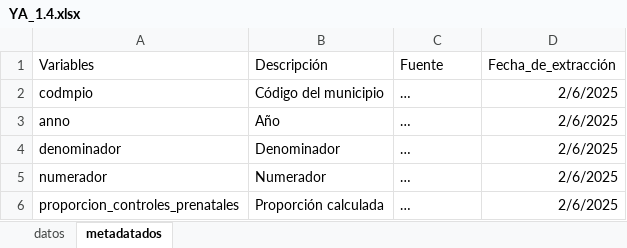
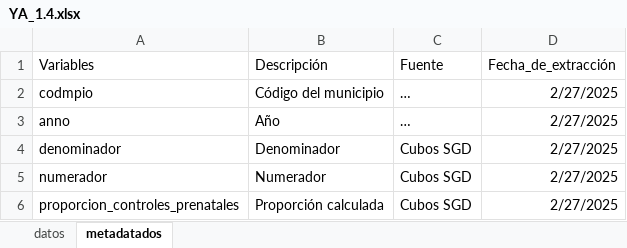
Before and after one commit to dfmendivelso10/Ninez-YA, an Excel workbook: 03_Process/YA_1.4.xlsx, sheet metadatados, drawn as a sheet; values as stored, in another font and other column widths than the file's, no borders; the diff names each change by its address in the sheet, - before the commit and + after, or states it on an @@ line.

```diff
--- a/03_Process/YA_1.4.xlsx (sheet metadatados)
+++ b/03_Process/YA_1.4.xlsx (sheet metadatados)
-D2:D6 (Fecha_de_extracción): 2/6/2025
+D2:D6 (Fecha_de_extracción): 2/27/2025
-C4:C6 (Fuente): …
+C4:C6 (Fuente): Cubos SGD
```
Also changed, not shown: sheet datos, 03_Process/VF_nacidos_vivos.xlsx, 03_Process/YA_1.10.xlsx, 17 other files.
